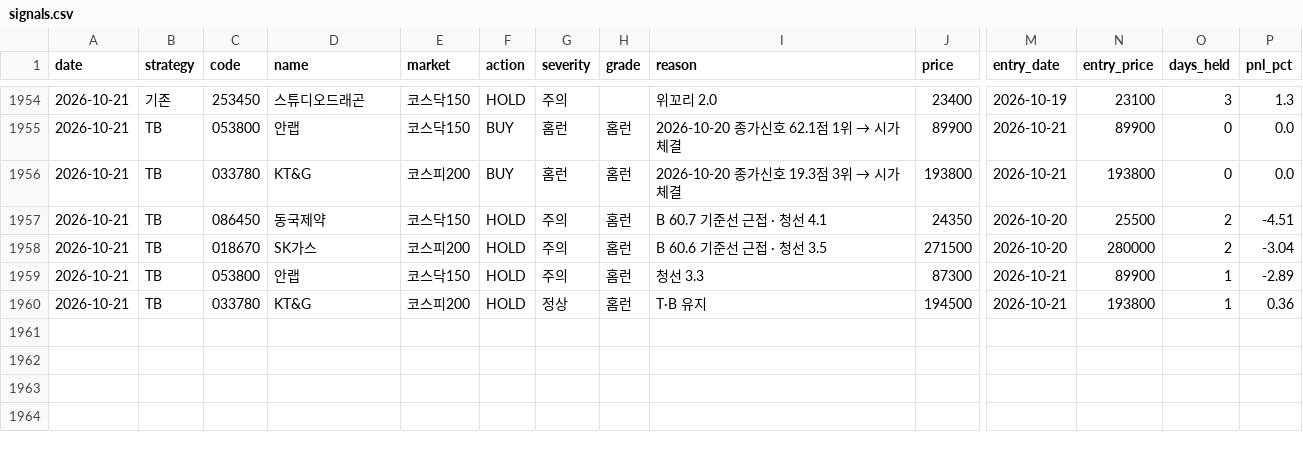
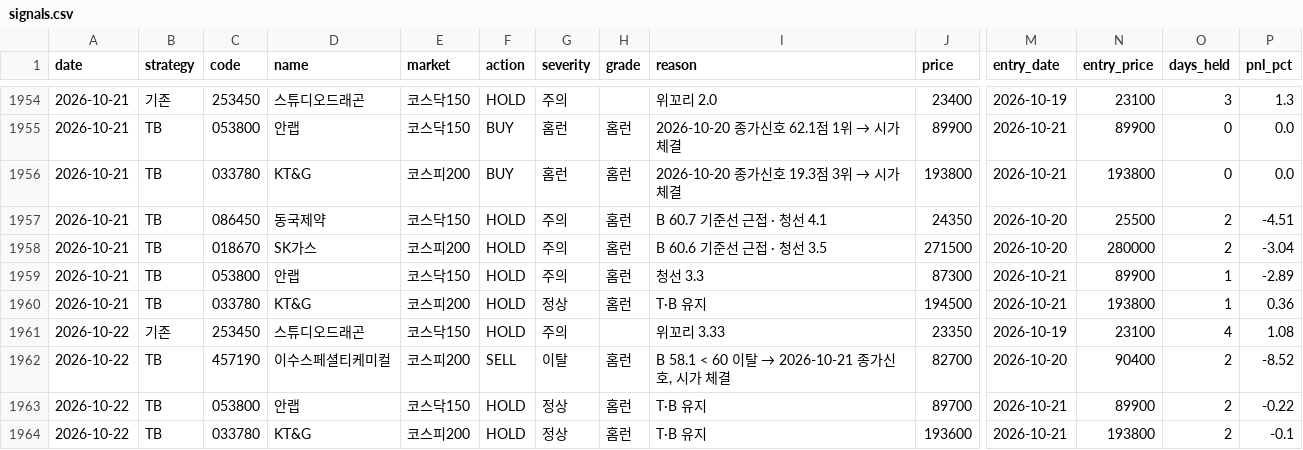
Before and after one commit to gudrhs/stock-report, a CSV file: data/signals.csv, drawn as a sheet; only a part is shown, gaps mark what is left out; rows hold the shown columns only; the diff names each change by its address in the sheet, - before the commit and + after, or states it on an @@ line.

```diff
--- a/data/signals.csv
+++ b/data/signals.csv
+row 1961: 2026-10-22 | 기존 | 253450 | 스튜디오드래곤 | 코스닥150 | HOLD | 주의 |  | 위꼬리 3.33 | 23350 | 2026-10-19 | 23100 | 4 | 1.08
+row 1962: 2026-10-22 | TB | 457190 | 이수스페셜티케미컬 | 코스피200 | SELL | 이탈 | 홈런 | B 58.1 < 60 이탈 → 2026-10-21 종가신호, 시가 체결 | 82700 | 2026-10-20 | 90400 | 2 | -8.52
+row 1963: 2026-10-22 | TB | 053800 | 안랩 | 코스닥150 | HOLD | 정상 | 홈런 | T·B 유지 | 89700 | 2026-10-21 | 89900 | 2 | -0.22
+row 1964: 2026-10-22 | TB | 033780 | KT&G | 코스피200 | HOLD | 정상 | 홈런 | T·B 유지 | 193600 | 2026-10-21 | 193800 | 2 | -0.1
```
Also changed, not shown: 11 other files.
